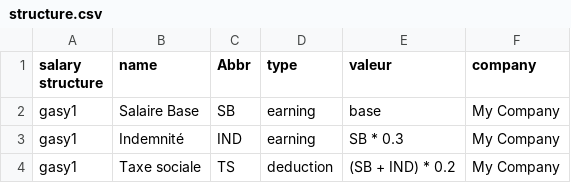
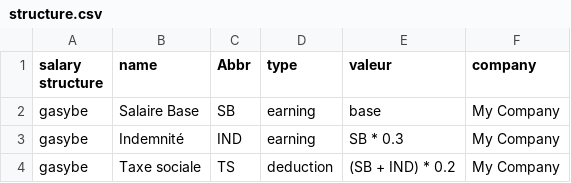
Before and after one commit to zazart/erpnext_newapp, a CSV file: src/main/resources/data/csv/structure.csv, drawn as a sheet.

```diff
--- a/src/main/resources/data/csv/structure.csv
+++ b/src/main/resources/data/csv/structure.csv
@@ -1,4 +1,4 @@
 salary structure,name,Abbr,type,valeur,company
-gasy1,Salaire Base,SB,earning,base,My Company
-gasy1,Indemnité,IND,earning,SB * 0.3,My Company
-gasy1,Taxe sociale,TS,deduction,(SB + IND) * 0.2,My Company
+gasybe,Salaire Base,SB,earning,base,My Company
+gasybe,Indemnité,IND,earning,SB * 0.3,My Company
+gasybe,Taxe sociale,TS,deduction,(SB + IND) * 0.2,My Company
```
Also changed, not shown: 1 other file.
